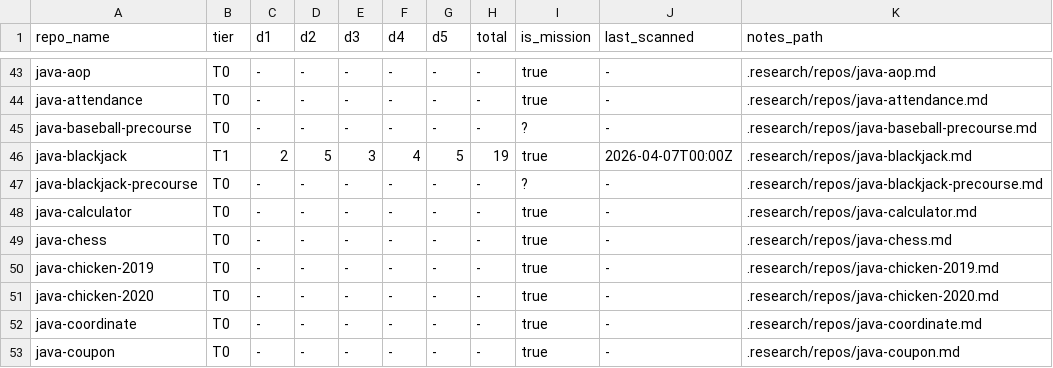
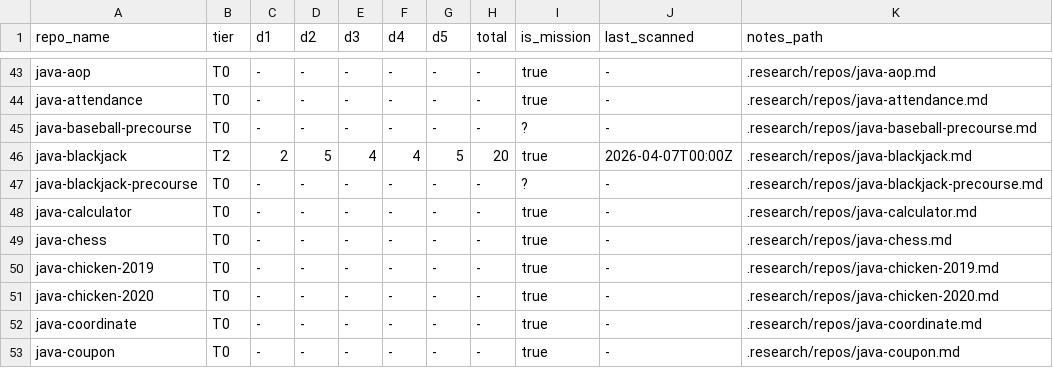
Before and after one commit to woowacourse/guidebook, a TSV file: .research/repo-scores.tsv, drawn as a sheet; only a part is shown, gaps mark what is left out.

Commit message:
research(java-blackjack): promote to T2 (score 20/25)

```diff
--- a/.research/repo-scores.tsv
+++ b/.research/repo-scores.tsv
@@ -45,3 +45,3 @@ java-attendance	T0	-	-	-	-	-	-	true	-	.research/repos/java-attendance.md
 java-baseball-precourse	T0	-	-	-	-	-	-	?	-	.research/repos/java-baseball-precourse.md
-java-blackjack	T1	2	5	3	4	5	19	true	2026-04-07T00:00Z	.research/repos/java-blackjack.md
+java-blackjack	T2	2	5	4	4	5	20	true	2026-04-07T00:00Z	.research/repos/java-blackjack.md
 java-blackjack-precourse	T0	-	-	-	-	-	-	?	-	.research/repos/java-blackjack-precourse.md
```
Also changed, not shown: 4 other files.
